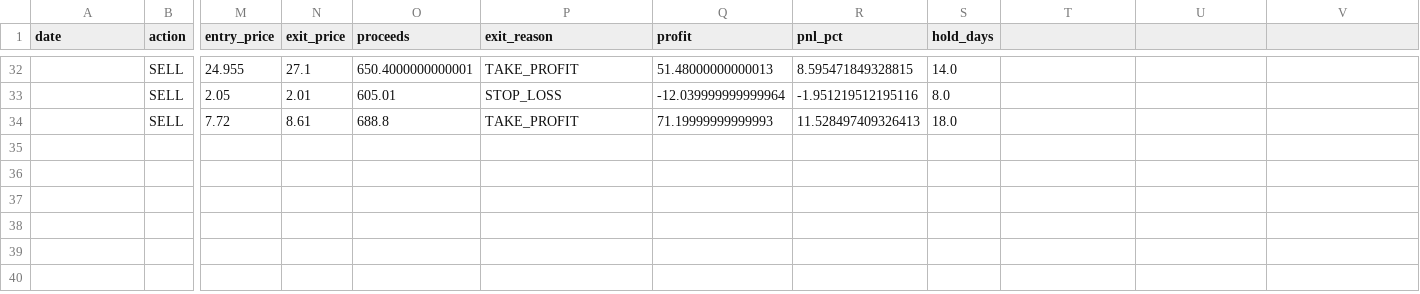
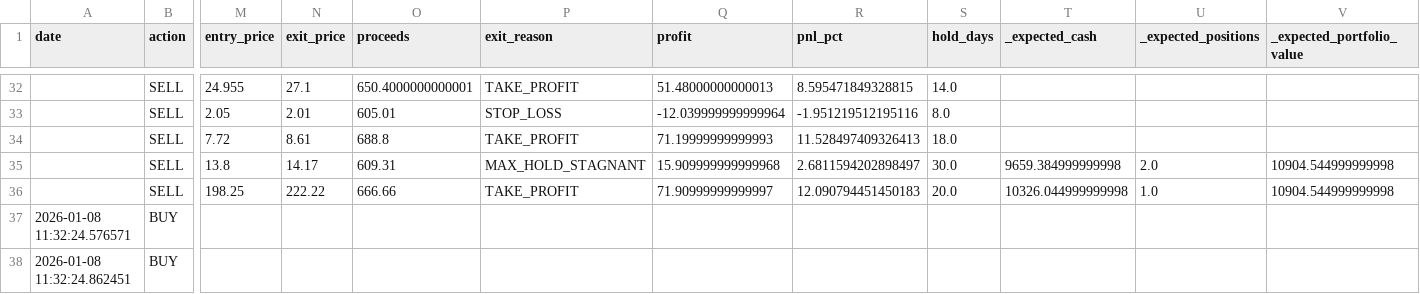
Before and after one commit to Samie-mirghani/insider-cluster-watch, a CSV file: data/paper_trades.csv, drawn as a sheet; only a part is shown, gaps mark what is left out; rows hold the shown columns only; the diff names each change by its address in the sheet, - before the commit and + after, or states it on an @@ line.

```diff
--- a/data/paper_trades.csv
+++ b/data/paper_trades.csv
-T1: (empty)
+T1: _expected_cash
-U1: (empty)
+U1: _expected_positions
-V1: (empty)
+V1: _expected_portfolio_value
+row 35:  | SELL | 13.8 | 14.17 | 609.31 | MAX_HOLD_STAGNANT | 15.909999999999968 | 2.6811594202898497 | 30.0 | 9659.384999999998 | 2.0 | 10904.544999999998
+row 36:  | SELL | 198.25 | 222.22 | 666.66 | TAKE_PROFIT | 71.90999999999997 | 12.090794451450183 | 20.0 | 10326.044999999998 | 1.0 | 10904.544999999998
+row 37: 2026-01-08 11:32:24.576571 | BUY
+row 38: 2026-01-08 11:32:24.862451 | BUY
```
Also changed, not shown: data/signals_history.csv, 11 other files.
